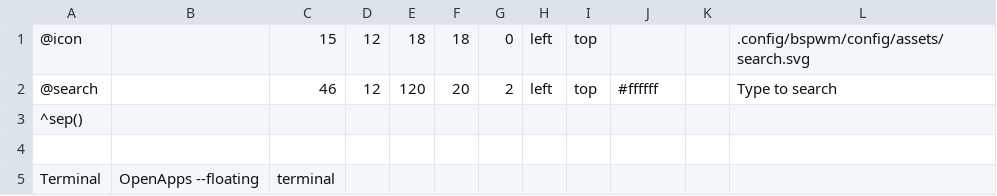
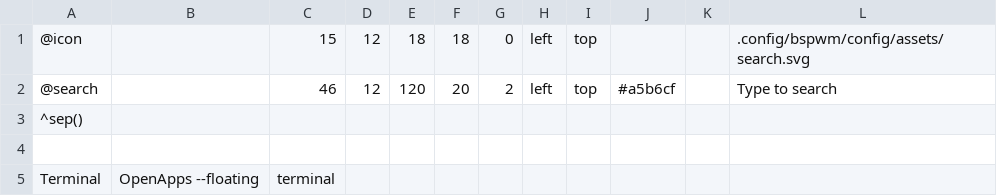
Before and after one commit to pablorere/dotfiles, a CSV file: jgmenu/.config/jgmenu/prepend.csv, drawn as a sheet; only a part is shown.

```diff
--- a/jgmenu/.config/jgmenu/prepend.csv
+++ b/jgmenu/.config/jgmenu/prepend.csv
@@ -1,3 +1,3 @@
 @icon,,15,12,18,18,0,left,top,,,.config/bspwm/config/assets/search.svg
-@search,,46,12,120,20,2,left,top,#ffffff,,Type to search
+@search,,46,12,120,20,2,left,top,#a5b6cf,,Type to search
 ^sep()
```
Also changed, not shown: 40 other files.
